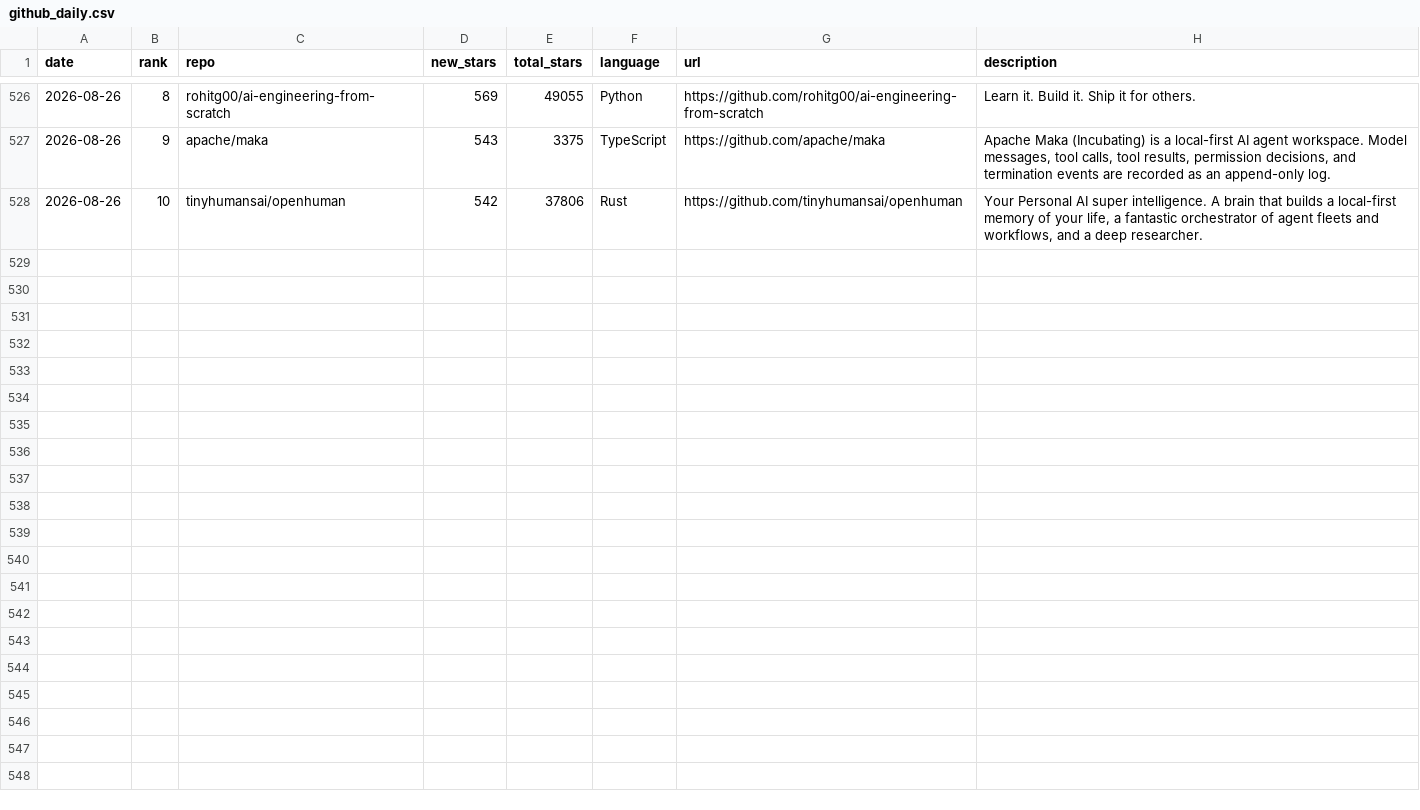
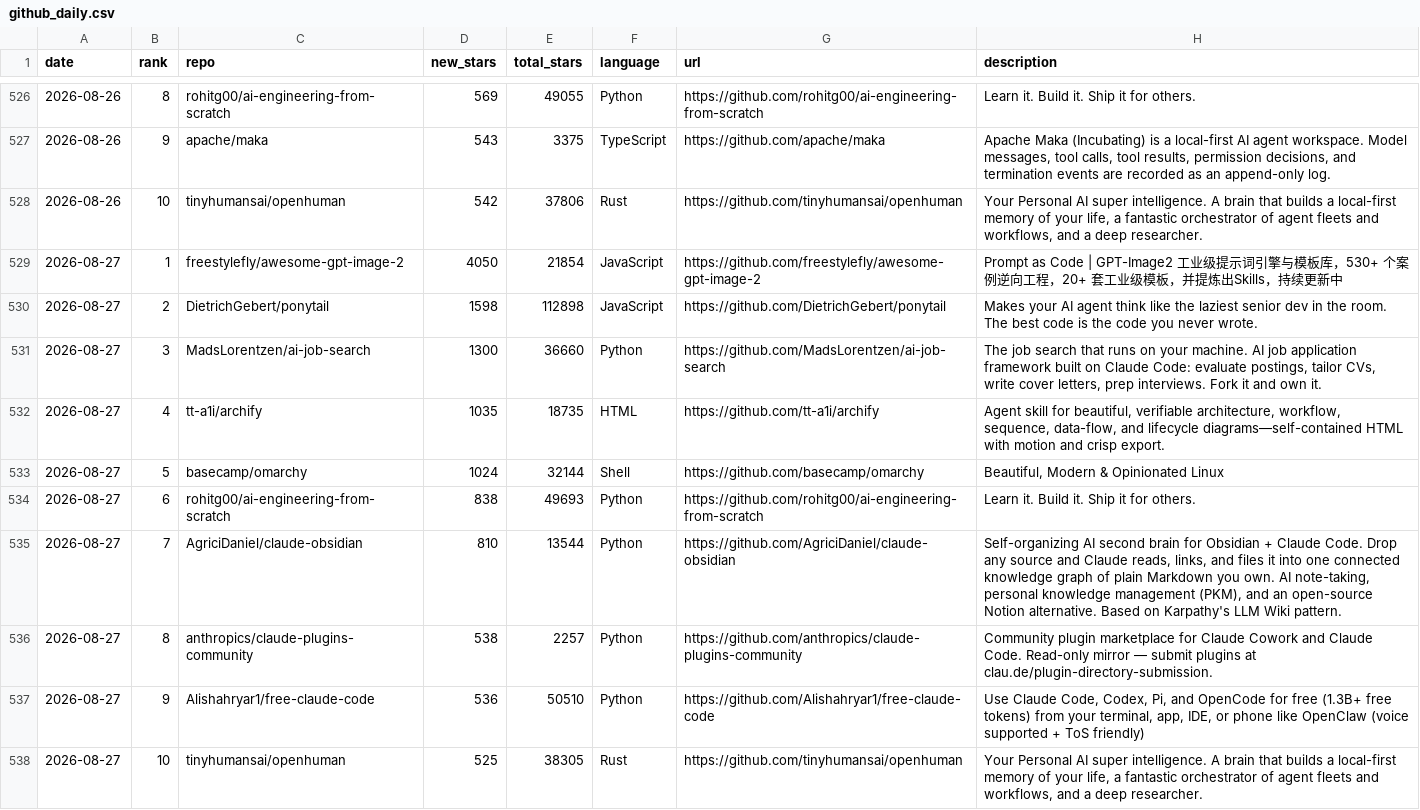
Before and after one commit to FunnymeowwooV0/star-observatory, a CSV file: data/github_daily.csv, drawn as a sheet; only a part is shown, gaps mark what is left out; the diff names each change by its address in the sheet, - before the commit and + after, or states it on an @@ line.

```diff
--- a/data/github_daily.csv
+++ b/data/github_daily.csv
+row 529: 2026-08-27 | 1 | freestylefly/awesome-gpt-image-2 | 4050 | 21854 | JavaScript | https://github.com/freestylefly/awesome-gpt-image-2 | Prompt as Code | GPT-Image2 工业级提示词引擎与模板库，530+ 个案例逆向工程，20+ 套工业级模板，并提炼出Skills，持续更新中
+row 530: 2026-08-27 | 2 | DietrichGebert/ponytail | 1598 | 112898 | JavaScript | https://github.com/DietrichGebert/ponytail | Makes your AI agent think like the laziest senior dev in the room. The best code is the code you never wrote.
+row 531: 2026-08-27 | 3 | MadsLorentzen/ai-job-search | 1300 | 36660 | Python | https://github.com/MadsLorentzen/ai-job-search | The job search that runs on your machine. AI job application framework built on Claude Code: evaluate postings, tailor CVs, write cover letters, prep interviews. Fork it and own it.
+row 532: 2026-08-27 | 4 | tt-a1i/archify | 1035 | 18735 | HTML | https://github.com/tt-a1i/archify | Agent skill for beautiful, verifiable architecture, workflow, sequence, data-flow, and lifecycle diagrams—self-contained HTML with motion and crisp export.
+row 533: 2026-08-27 | 5 | basecamp/omarchy | 1024 | 32144 | Shell | https://github.com/basecamp/omarchy | Beautiful, Modern & Opinionated Linux
+row 534: 2026-08-27 | 6 | rohitg00/ai-engineering-from-scratch | 838 | 49693 | Python | https://github.com/rohitg00/ai-engineering-from-scratch | Learn it. Build it. Ship it for others.
+row 535: 2026-08-27 | 7 | AgriciDaniel/claude-obsidian | 810 | 13544 | Python | https://github.com/AgriciDaniel/claude-obsidian | Self-organizing AI second brain for Obsidian + Claude Code. Drop any source and Claude reads, links, and files it into one connected knowledge graph of plain Markdown you own. AI note-taking, personal knowledge management (PKM), and an open-source Notion alternative. Based on Karpathy's LLM Wiki pattern.
+row 536: 2026-08-27 | 8 | anthropics/claude-plugins-community | 538 | 2257 | Python | https://github.com/anthropics/claude-plugins-community | Community plugin marketplace for Claude Cowork and Claude Code. Read-only mirror — submit plugins at clau.de/plugin-directory-submission.
+row 537: 2026-08-27 | 9 | Alishahryar1/free-claude-code | 536 | 50510 | Python | https://github.com/Alishahryar1/free-claude-code | Use Claude Code, Codex, Pi, and OpenCode for free (1.3B+ free tokens) from your terminal, app, IDE, or phone like OpenClaw (voice supported + ToS friendly)
+row 538: 2026-08-27 | 10 | tinyhumansai/openhuman | 525 | 38305 | Rust | https://github.com/tinyhumansai/openhuman | Your Personal AI super intelligence. A brain that builds a local-first memory of your life, a fantastic orchestrator of agent fleets and workflows, and a deep researcher.
```
Also changed, not shown: data/hf_trending.csv, data/hn_daily.csv, 7 other files.
